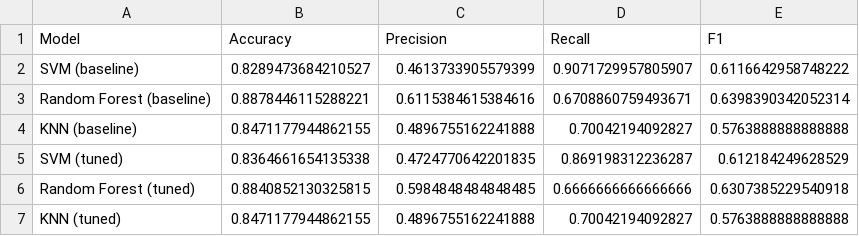
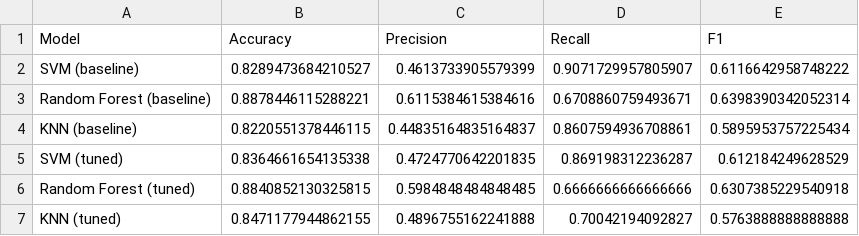
Before and after one commit to xiaer6289/f1_podium_prediction, a CSV file: reports/model_comparison.csv, drawn as a sheet.

```diff
--- a/reports/model_comparison.csv
+++ b/reports/model_comparison.csv
@@ -3,3 +3,3 @@ SVM (baseline),0.8289473684210527,0.4613733905579399,0.9071729957805907,0.611664
 Random Forest (baseline),0.8878446115288221,0.6115384615384616,0.6708860759493671,0.6398390342052314
-KNN (baseline),0.8471177944862155,0.4896755162241888,0.70042194092827,0.5763888888888888
+KNN (baseline),0.8220551378446115,0.44835164835164837,0.8607594936708861,0.5895953757225434
 SVM (tuned),0.8364661654135338,0.4724770642201835,0.869198312236287,0.612184249628529
```
Also changed, not shown: 1 other file.
